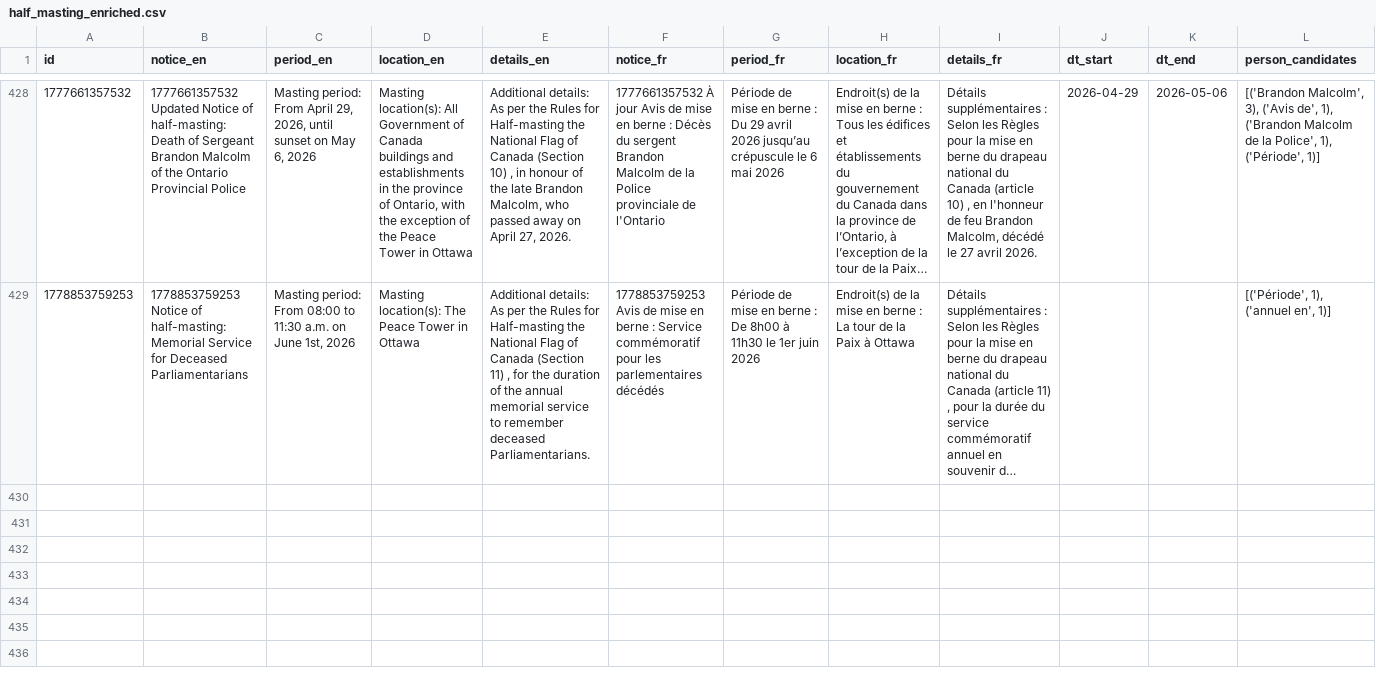
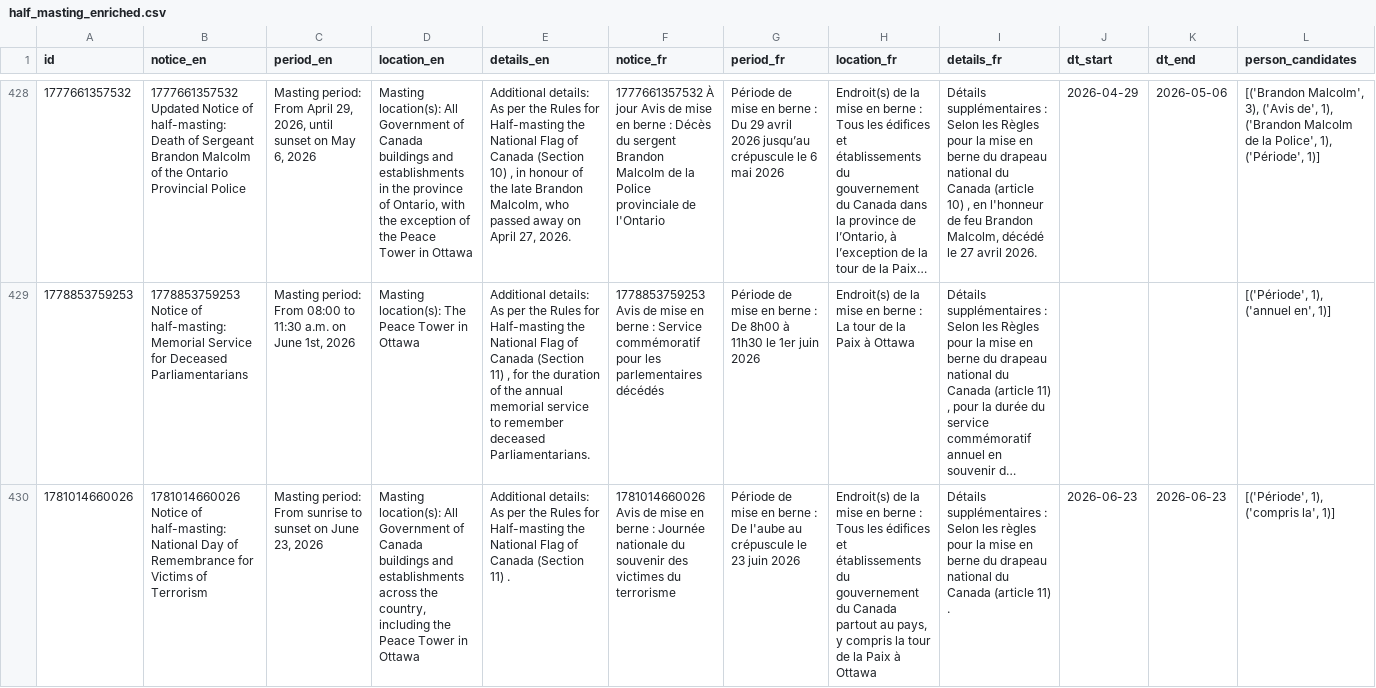
Before and after one commit to PatLittle/GC-News-Nouvelles-GC, a CSV file: data/half_masting_enriched.csv, drawn as a sheet; only a part is shown, gaps mark what is left out; long unchanged cells end in …; the diff names each change by its address in the sheet, - before the commit and + after, or states it on an @@ line.

```diff
--- a/data/half_masting_enriched.csv
+++ b/data/half_masting_enriched.csv
+row 430: 1781014660026 | 1781014660026 Notice of half-masting: National Day of Remembrance for Victims of Terrorism | Masting period: From sunrise to sunset on June 23, 2026 | Masting location(s): All Government of Canada buildings and establishments across the country, including the Peace Tower in Ottawa | Additional details: As per the Rules for Half-masting the National Flag of Canada (Section 11) . | 1781014660026 Avis de mise en berne : Journée nationale du souvenir des victimes du terrorisme | Période de mise en berne : De l'aube au crépuscule le 23 juin 2026 | Endroit(s) de la mise en berne : Tous les édifices et établissements du gouvernement du Canada partout au pays, y compris la tour de la Paix à Ottawa | Détails supplémentaires : Selon les règles pour la mise en berne du drapeau national du Canada (article 11) . | 2026-06-23 | 2026-06-23 | [('Période', 1), ('compris la', 1)]
```
Also changed, not shown: data/half_masting_combined.csv.
